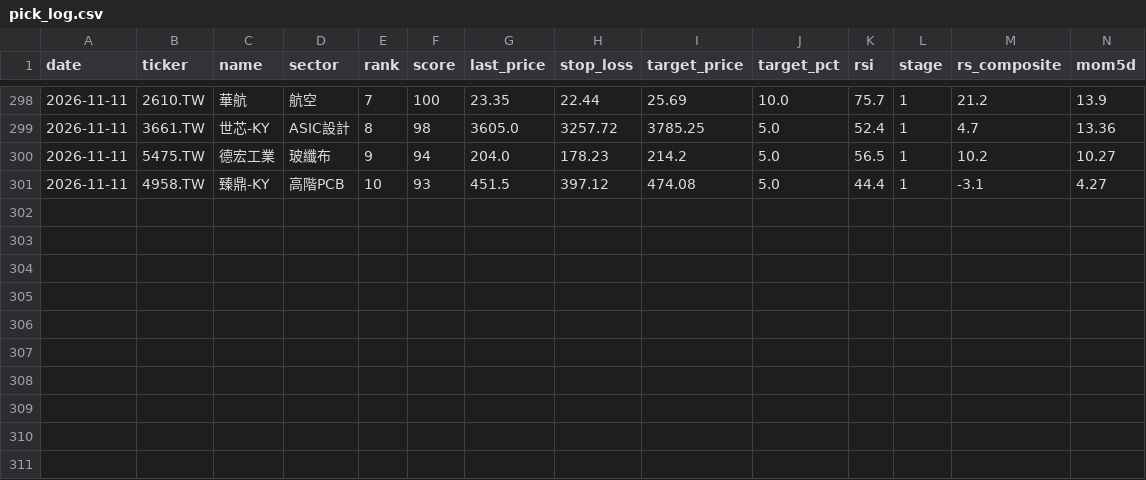
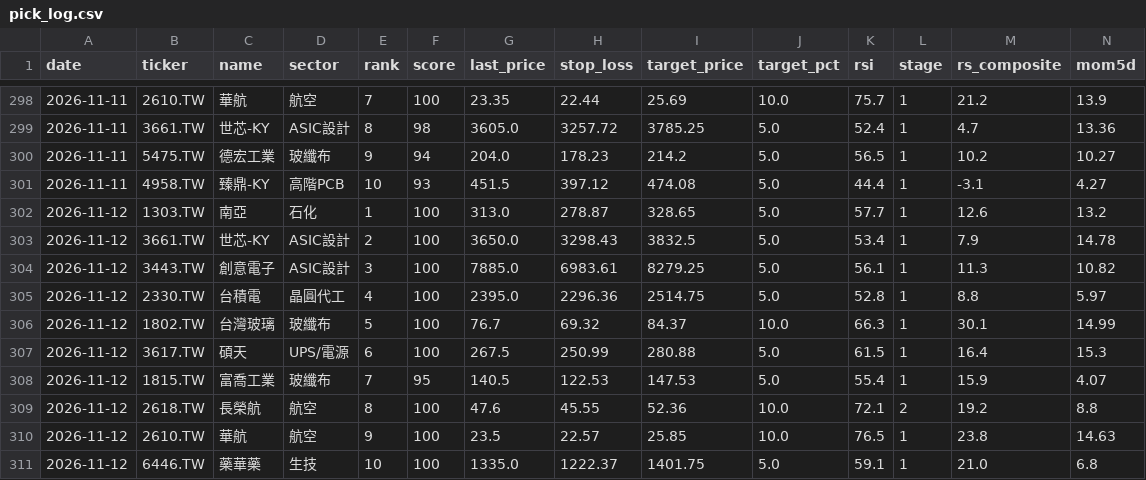
Before and after one commit to dccwustr/Taiwan-Stock-app, a CSV file: data/pick_log.csv, drawn as a sheet; only a part is shown, gaps mark what is left out; rows hold the shown columns only; the diff names each change by its address in the sheet, - before the commit and + after, or states it on an @@ line.

Commit message:
chore: morning picks 2026-11-12

```diff
--- a/data/pick_log.csv
+++ b/data/pick_log.csv
+row 302: 2026-11-12 | 1303.TW | 南亞 | 石化 | 1 | 100 | 313.0 | 278.87 | 328.65 | 5.0 | 57.7 | 1 | 12.6 | 13.2
+row 303: 2026-11-12 | 3661.TW | 世芯-KY | ASIC設計 | 2 | 100 | 3650.0 | 3298.43 | 3832.5 | 5.0 | 53.4 | 1 | 7.9 | 14.78
+row 304: 2026-11-12 | 3443.TW | 創意電子 | ASIC設計 | 3 | 100 | 7885.0 | 6983.61 | 8279.25 | 5.0 | 56.1 | 1 | 11.3 | 10.82
+row 305: 2026-11-12 | 2330.TW | 台積電 | 晶圓代工 | 4 | 100 | 2395.0 | 2296.36 | 2514.75 | 5.0 | 52.8 | 1 | 8.8 | 5.97
+row 306: 2026-11-12 | 1802.TW | 台灣玻璃 | 玻纖布 | 5 | 100 | 76.7 | 69.32 | 84.37 | 10.0 | 66.3 | 1 | 30.1 | 14.99
+row 307: 2026-11-12 | 3617.TW | 碩天 | UPS/電源 | 6 | 100 | 267.5 | 250.99 | 280.88 | 5.0 | 61.5 | 1 | 16.4 | 15.3
+row 308: 2026-11-12 | 1815.TW | 富喬工業 | 玻纖布 | 7 | 95 | 140.5 | 122.53 | 147.53 | 5.0 | 55.4 | 1 | 15.9 | 4.07
+row 309: 2026-11-12 | 2618.TW | 長榮航 | 航空 | 8 | 100 | 47.6 | 45.55 | 52.36 | 10.0 | 72.1 | 2 | 19.2 | 8.8
+row 310: 2026-11-12 | 2610.TW | 華航 | 航空 | 9 | 100 | 23.5 | 22.57 | 25.85 | 10.0 | 76.5 | 1 | 23.8 | 14.63
+row 311: 2026-11-12 | 6446.TW | 藥華藥 | 生技 | 10 | 100 | 1335.0 | 1222.37 | 1401.75 | 5.0 | 59.1 | 1 | 21.0 | 6.8
```
Also changed, not shown: 1 other file.
